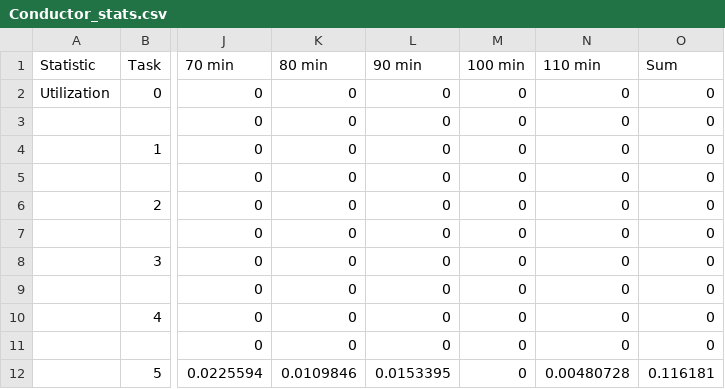
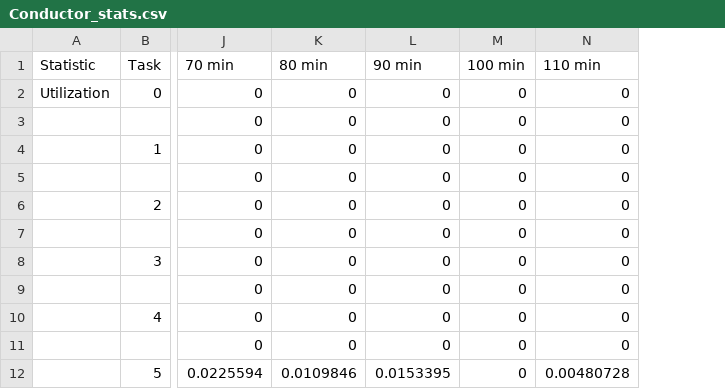
Before and after one commit to branchvincent/des, a CSV file: Output/Conductor_stats.csv, drawn as a sheet; only a part is shown, gaps mark what is left out; the diff names each change by its address in the sheet, - before the commit and + after, or states it on an @@ line.

```diff
--- a/Output/Conductor_stats.csv
+++ b/Output/Conductor_stats.csv
-column O (Sum), rows 2-12: 0 | 0 | 0 | 0 | 0 | 0 | 0 | 0 | 0 | 0 | 0.116181
```
Also changed, not shown: Output/Engineer_stats.csv, Output/Total_stats.csv, 12 other files.
